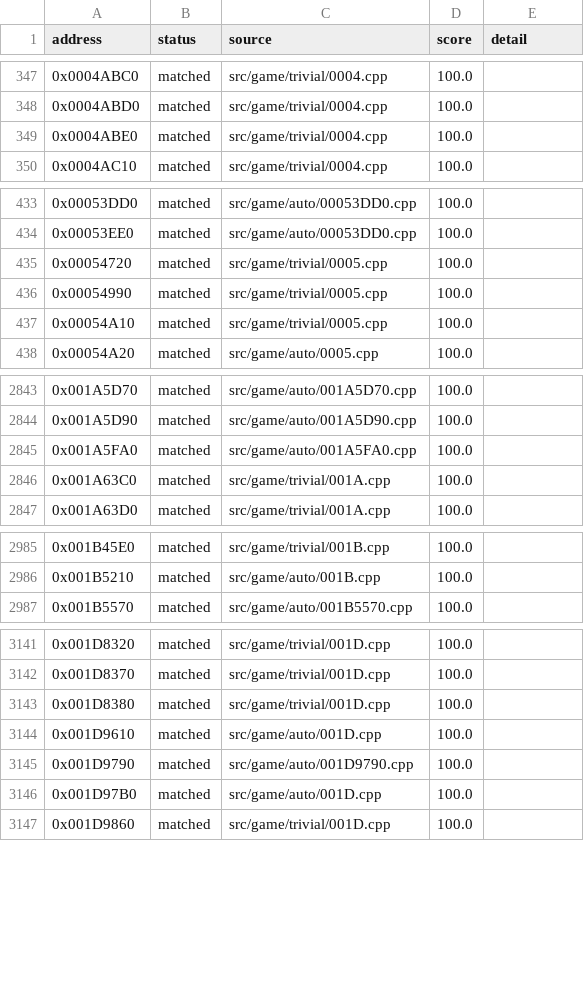
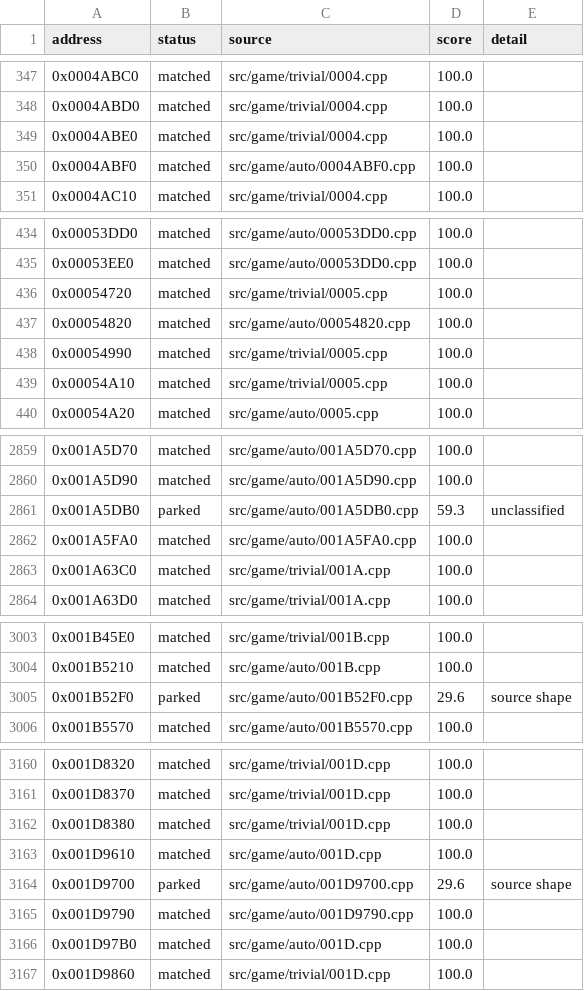
Before and after one commit to julian-perge/bustin-out-recomp, a CSV file: config/functions.csv, drawn as a sheet; only a part is shown, gaps mark what is left out; the diff covers the shown part only; the diff names each change by its address in the sheet, - before the commit and + after, or states it on an @@ line.

Commit message:
match: batch 3 of night 2026-11-25 (13 matched, 7 parked)

```diff
--- a/config/functions.csv
+++ b/config/functions.csv
+row 350: 0x0004ABF0 | matched | src/game/auto/0004ABF0.cpp | 100.0
+row 437: 0x00054820 | matched | src/game/auto/00054820.cpp | 100.0
+row 2861: 0x001A5DB0 | parked | src/game/auto/001A5DB0.cpp | 59.3 | unclassified
+row 3005: 0x001B52F0 | parked | src/game/auto/001B52F0.cpp | 29.6 | source shape
+row 3164: 0x001D9700 | parked | src/game/auto/001D9700.cpp | 29.6 | source shape
```
Also changed, not shown: 15 added rows elsewhere in this file, 20 other files.
